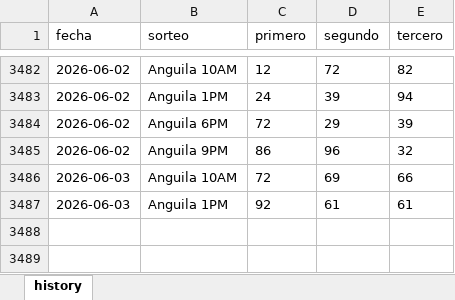
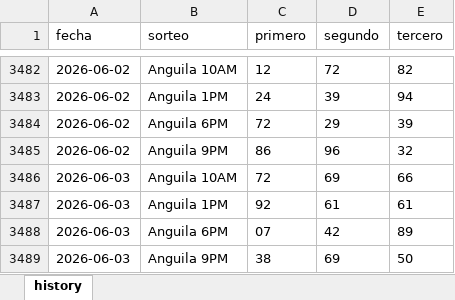
Before and after one commit to carbosota1/CLAUDE-LOTMIX, an Excel workbook: data/histories/Anguilla history.xlsx, sheet history, drawn as a sheet; only a part is shown, gaps mark what is left out; values as stored, in another font and other column widths than the file's, no borders; the diff names each change by its address in the sheet, - before the commit and + after, or states it on an @@ line.

```diff
--- a/data/histories/Anguilla history.xlsx (sheet history)
+++ b/data/histories/Anguilla history.xlsx (sheet history)
+row 3488: 2026-06-03 | Anguila 6PM | 07 | 42 | 89
+row 3489: 2026-06-03 | Anguila 9PM | 38 | 69 | 50
```
Also changed, not shown: data/histories/La Primera History.xlsx, data/histories/La nacional history.xlsx, 4 other files.
